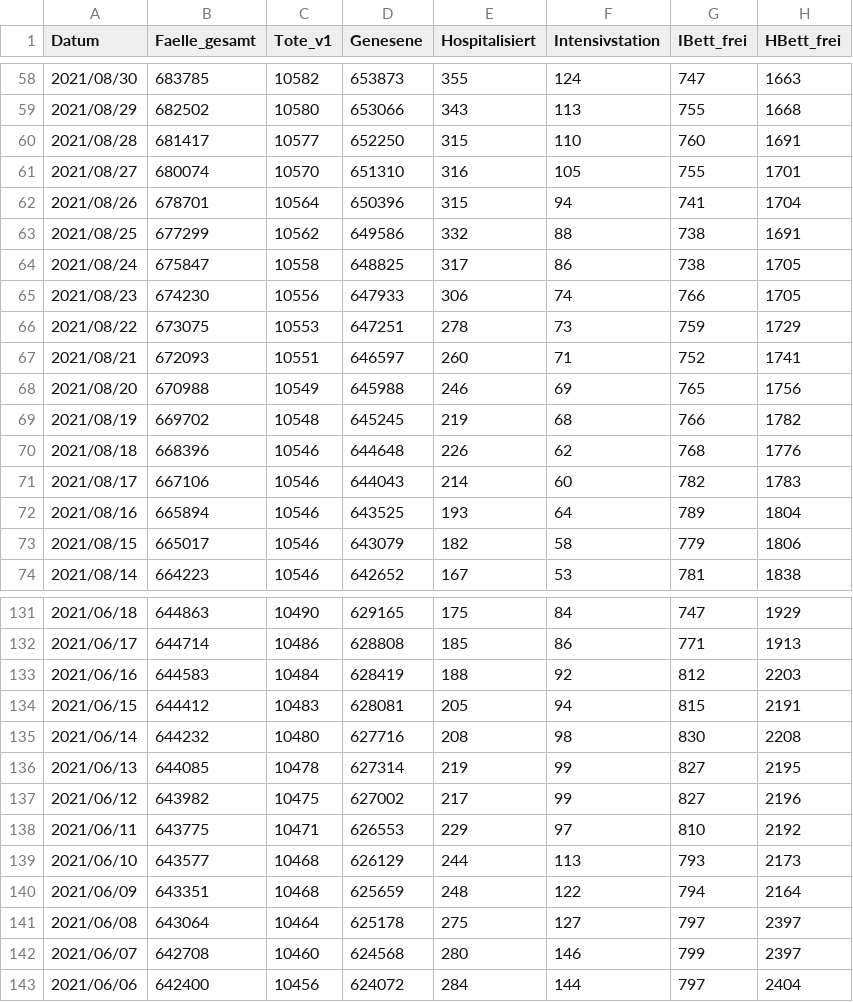
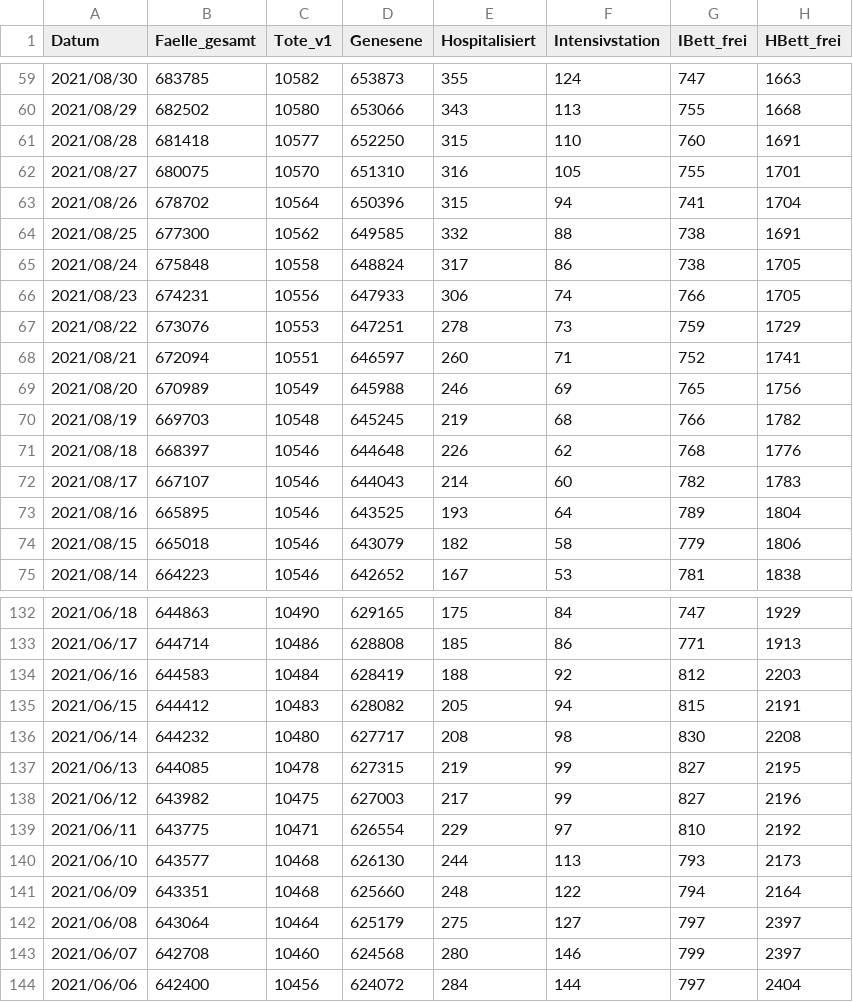
Before and after one commit to martin-illarion/ages_covid, a CSV file: covid_ages.csv, drawn as a sheet; only a part is shown, gaps mark what is left out; the diff covers the shown part only.

```diff
--- a/covid_ages.csv
+++ b/covid_ages.csv
@@ -59,16 +60,16 @@ Datum,Faelle_gesamt,Tote_v1,Genesene,Hospitalisiert,Intensivstation,IBett_frei,H
 2021/08/29,682502,10580,653066,343,113,755,1668
-2021/08/28,681417,10577,652250,315,110,760,1691
-2021/08/27,680074,10570,651310,316,105,755,1701
-2021/08/26,678701,10564,650396,315,94,741,1704
-2021/08/25,677299,10562,649586,332,88,738,1691
-2021/08/24,675847,10558,648825,317,86,738,1705
-2021/08/23,674230,10556,647933,306,74,766,1705
-2021/08/22,673075,10553,647251,278,73,759,1729
-2021/08/21,672093,10551,646597,260,71,752,1741
-2021/08/20,670988,10549,645988,246,69,765,1756
-2021/08/19,669702,10548,645245,219,68,766,1782
-2021/08/18,668396,10546,644648,226,62,768,1776
-2021/08/17,667106,10546,644043,214,60,782,1783
-2021/08/16,665894,10546,643525,193,64,789,1804
-2021/08/15,665017,10546,643079,182,58,779,1806
+2021/08/28,681418,10577,652250,315,110,760,1691
+2021/08/27,680075,10570,651310,316,105,755,1701
+2021/08/26,678702,10564,650396,315,94,741,1704
+2021/08/25,677300,10562,649585,332,88,738,1691
+2021/08/24,675848,10558,648824,317,86,738,1705
+2021/08/23,674231,10556,647933,306,74,766,1705
+2021/08/22,673076,10553,647251,278,73,759,1729
+2021/08/21,672094,10551,646597,260,71,752,1741
+2021/08/20,670989,10549,645988,246,69,765,1756
+2021/08/19,669703,10548,645245,219,68,766,1782
+2021/08/18,668397,10546,644648,226,62,768,1776
+2021/08/17,667107,10546,644043,214,60,782,1783
+2021/08/16,665895,10546,643525,193,64,789,1804
+2021/08/15,665018,10546,643079,182,58,779,1806
 2021/08/14,664223,10546,642652,167,53,781,1838
@@ -133,10 +134,10 @@ Datum,Faelle_gesamt,Tote_v1,Genesene,Hospitalisiert,Intensivstation,IBett_frei,H
 2021/06/16,644583,10484,628419,188,92,812,2203
-2021/06/15,644412,10483,628081,205,94,815,2191
-2021/06/14,644232,10480,627716,208,98,830,2208
-2021/06/13,644085,10478,627314,219,99,827,2195
-2021/06/12,643982,10475,627002,217,99,827,2196
-2021/06/11,643775,10471,626553,229,97,810,2192
-2021/06/10,643577,10468,626129,244,113,793,2173
-2021/06/09,643351,10468,625659,248,122,794,2164
-2021/06/08,643064,10464,625178,275,127,797,2397
+2021/06/15,644412,10483,628082,205,94,815,2191
+2021/06/14,644232,10480,627717,208,98,830,2208
+2021/06/13,644085,10478,627315,219,99,827,2195
+2021/06/12,643982,10475,627003,217,99,827,2196
+2021/06/11,643775,10471,626554,229,97,810,2192
+2021/06/10,643577,10468,626130,244,113,793,2173
+2021/06/09,643351,10468,625660,248,122,794,2164
+2021/06/08,643064,10464,625179,275,127,797,2397
 2021/06/07,642708,10460,624568,280,146,799,2397
```
Also changed, not shown: 1 added row and 126 edited cells elsewhere in this file.
